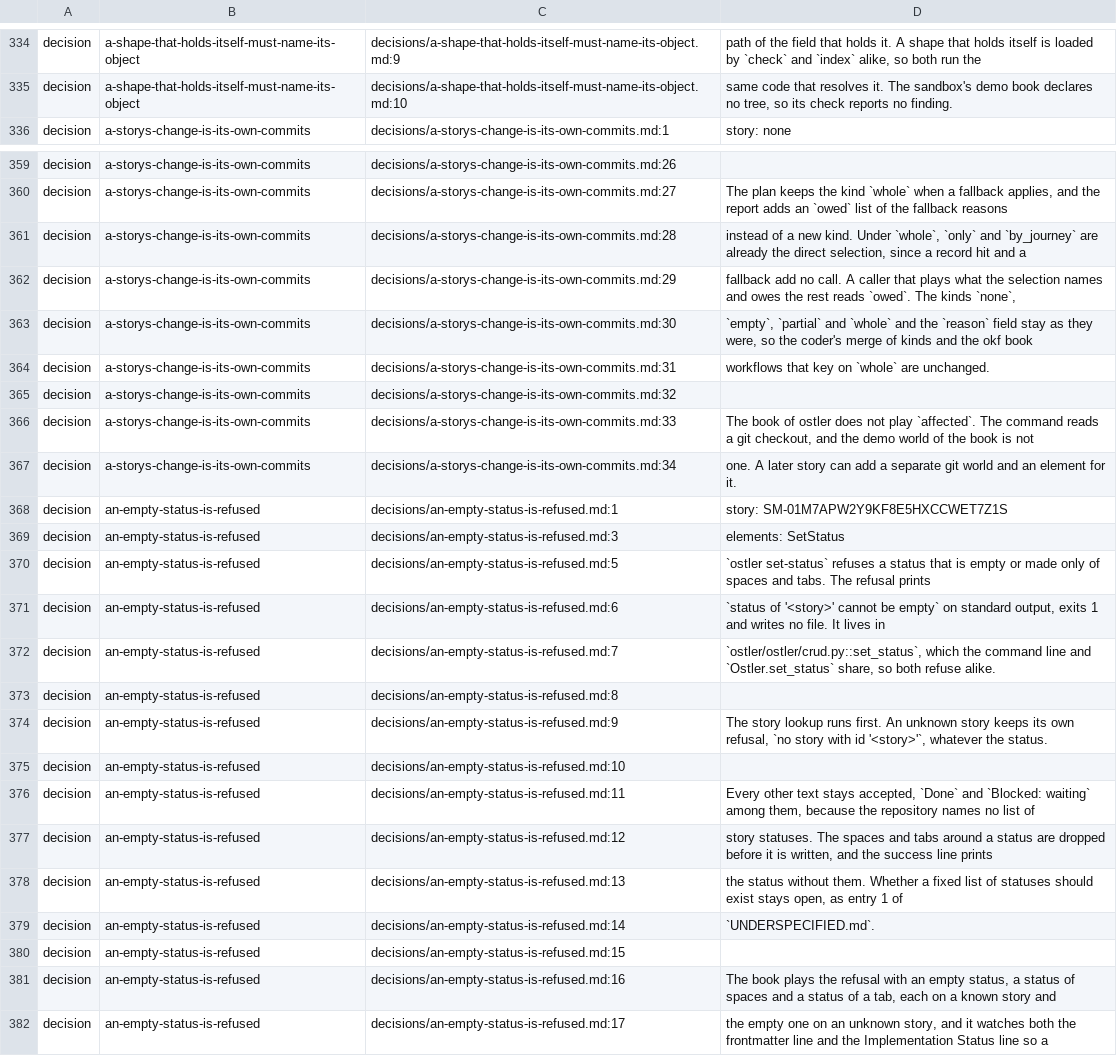
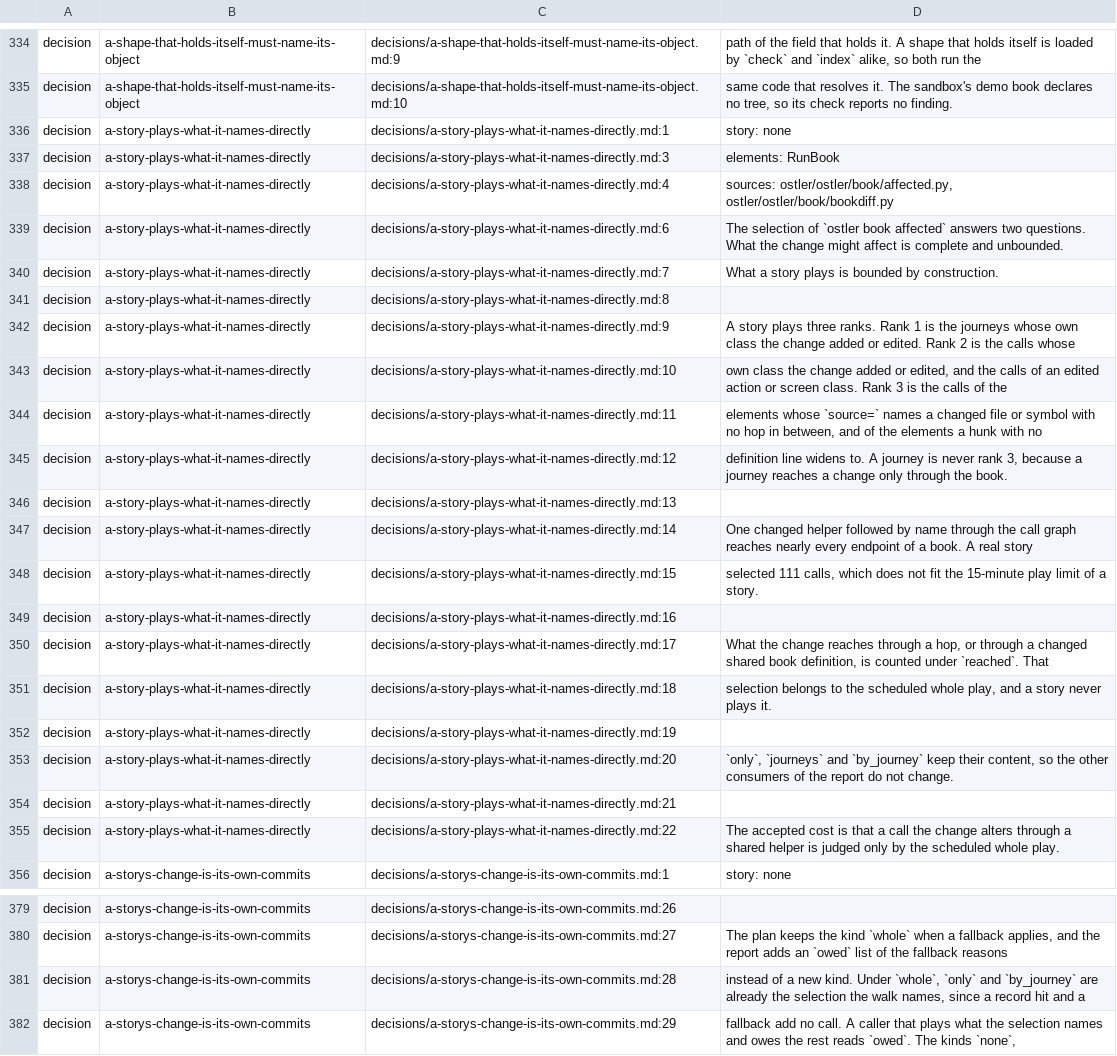
Before and after one commit to GabrielCpp/stablemate, a TSV file: services/ostler/index.tsv, drawn as a sheet; only a part is shown, gaps mark what is left out; the shorter side is filled out with more unchanged rows.

```diff
--- a/services/ostler/index.tsv
+++ b/services/ostler/index.tsv
@@ -335,2 +335,22 @@ decision	a-shape-that-holds-itself-must-name-its-object	decisions/a-shape-that-h
 decision	a-shape-that-holds-itself-must-name-its-object	decisions/a-shape-that-holds-itself-must-name-its-object.md:10	same code that resolves it. The sandbox's demo book declares no tree, so its check reports no finding.
+decision	a-story-plays-what-it-names-directly	decisions/a-story-plays-what-it-names-directly.md:1	story: none
+decision	a-story-plays-what-it-names-directly	decisions/a-story-plays-what-it-names-directly.md:3	elements: RunBook
+decision	a-story-plays-what-it-names-directly	decisions/a-story-plays-what-it-names-directly.md:4	sources: ostler/ostler/book/affected.py, ostler/ostler/book/bookdiff.py
+decision	a-story-plays-what-it-names-directly	decisions/a-story-plays-what-it-names-directly.md:6	The selection of `ostler book affected` answers two questions. What the change might affect is complete and unbounded.
+decision	a-story-plays-what-it-names-directly	decisions/a-story-plays-what-it-names-directly.md:7	What a story plays is bounded by construction.
+decision	a-story-plays-what-it-names-directly	decisions/a-story-plays-what-it-names-directly.md:8	
+decision	a-story-plays-what-it-names-directly	decisions/a-story-plays-what-it-names-directly.md:9	A story plays three ranks. Rank 1 is the journeys whose own class the change added or edited. Rank 2 is the calls whose
+decision	a-story-plays-what-it-names-directly	decisions/a-story-plays-what-it-names-directly.md:10	own class the change added or edited, and the calls of an edited action or screen class. Rank 3 is the calls of the
+decision	a-story-plays-what-it-names-directly	decisions/a-story-plays-what-it-names-directly.md:11	elements whose `source=` names a changed file or symbol with no hop in between, and of the elements a hunk with no
+decision	a-story-plays-what-it-names-directly	decisions/a-story-plays-what-it-names-directly.md:12	definition line widens to. A journey is never rank 3, because a journey reaches a change only through the book.
+decision	a-story-plays-what-it-names-directly	decisions/a-story-plays-what-it-names-directly.md:13	
+decision	a-story-plays-what-it-names-directly	decisions/a-story-plays-what-it-names-directly.md:14	One changed helper followed by name through the call graph reaches nearly every endpoint of a book. A real story
+decision	a-story-plays-what-it-names-directly	decisions/a-story-plays-what-it-names-directly.md:15	selected 111 calls, which does not fit the 15-minute play limit of a story.
+decision	a-story-plays-what-it-names-directly	decisions/a-story-plays-what-it-names-directly.md:16	
+decision	a-story-plays-what-it-names-directly	decisions/a-story-plays-what-it-names-directly.md:17	What the change reaches through a hop, or through a changed shared book definition, is counted under `reached`. That
+decision	a-story-plays-what-it-names-directly	decisions/a-story-plays-what-it-names-directly.md:18	selection belongs to the scheduled whole play, and a story never plays it.
+decision	a-story-plays-what-it-names-directly	decisions/a-story-plays-what-it-names-directly.md:19	
+decision	a-story-plays-what-it-names-directly	decisions/a-story-plays-what-it-names-directly.md:20	`only`, `journeys` and `by_journey` keep their content, so the other consumers of the report do not change.
+decision	a-story-plays-what-it-names-directly	decisions/a-story-plays-what-it-names-directly.md:21	
+decision	a-story-plays-what-it-names-directly	decisions/a-story-plays-what-it-names-directly.md:22	The accepted cost is that a call the change alters through a shared helper is judged only by the scheduled whole play.
 decision	a-storys-change-is-its-own-commits	decisions/a-storys-change-is-its-own-commits.md:1	story: none
@@ -360,3 +380,3 @@ decision	a-storys-change-is-its-own-commits	decisions/a-storys-change-is-its-own
 decision	a-storys-change-is-its-own-commits	decisions/a-storys-change-is-its-own-commits.md:27	The plan keeps the kind `whole` when a fallback applies, and the report adds an `owed` list of the fallback reasons
-decision	a-storys-change-is-its-own-commits	decisions/a-storys-change-is-its-own-commits.md:28	instead of a new kind. Under `whole`, `only` and `by_journey` are already the direct selection, since a record hit and a
+decision	a-storys-change-is-its-own-commits	decisions/a-storys-change-is-its-own-commits.md:28	instead of a new kind. Under `whole`, `only` and `by_journey` are already the selection the walk names, since a record hit and a
 decision	a-storys-change-is-its-own-commits	decisions/a-storys-change-is-its-own-commits.md:29	fallback add no call. A caller that plays what the selection names and owes the rest reads `owed`. The kinds `none`,
```
Also changed, not shown: 9 other files.
